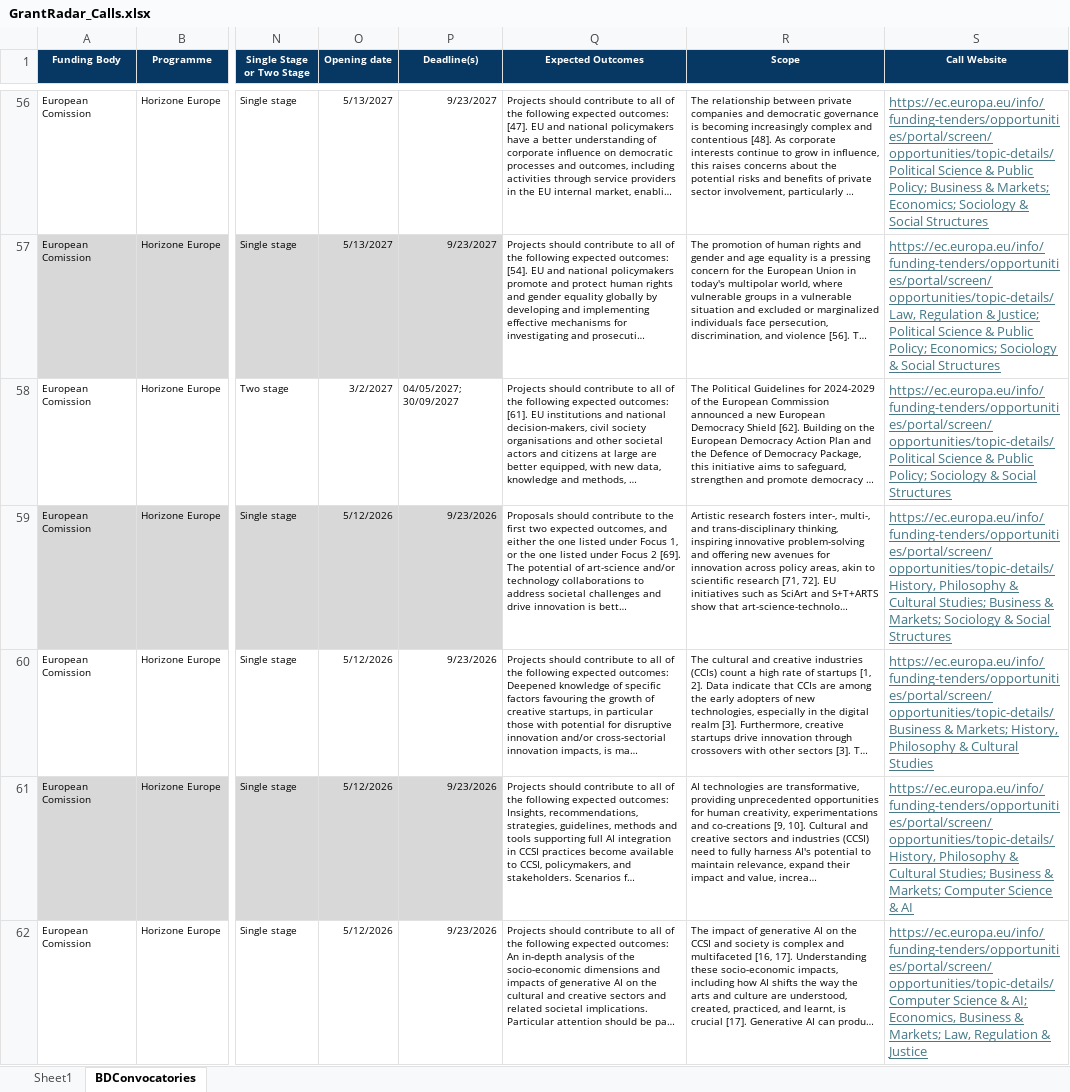
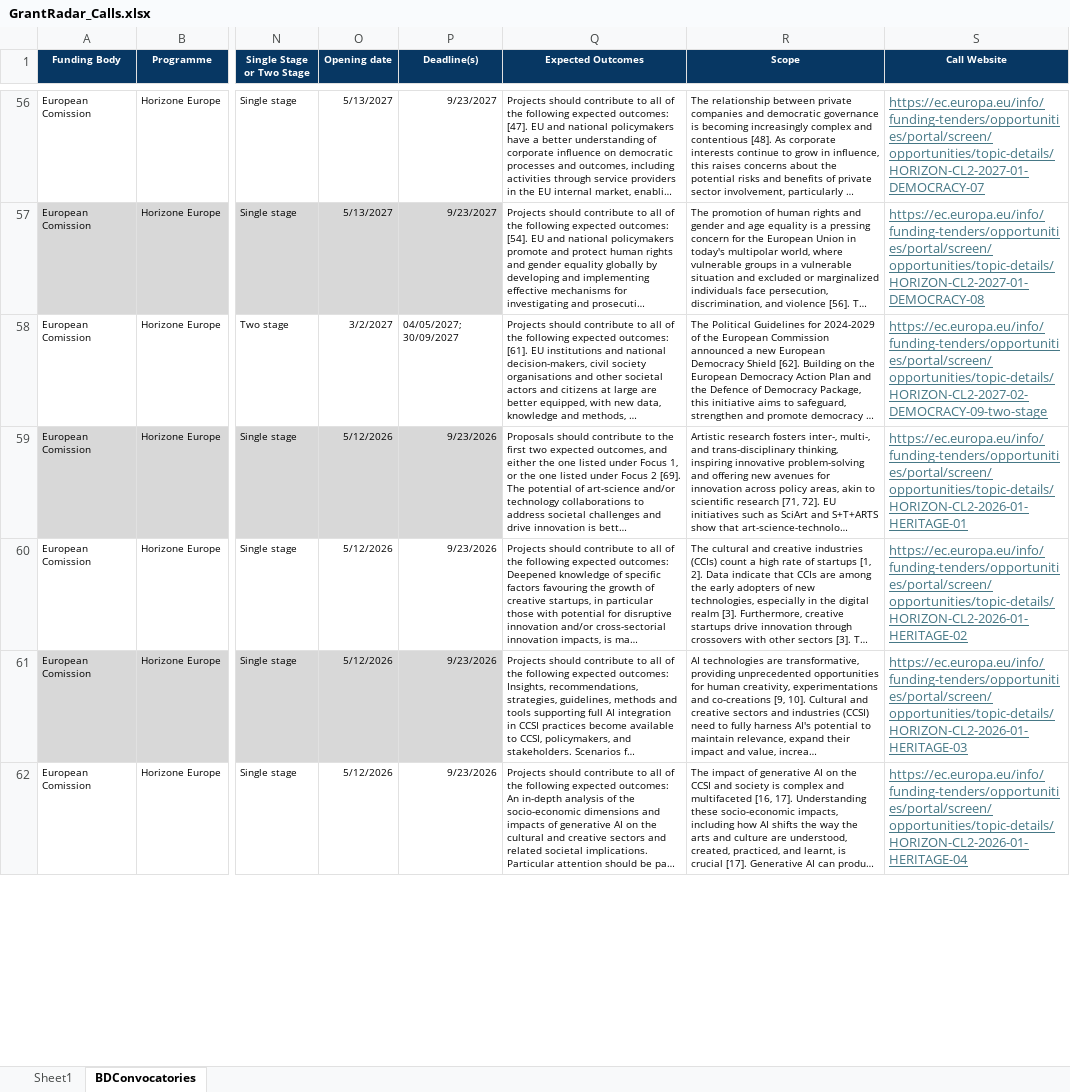
Before and after one commit to ProjectesRecerca/he-prototype, an Excel workbook: GrantRadar_Calls.xlsx, sheet BDConvocatories, drawn as a sheet; only a part is shown, gaps mark what is left out; long unchanged cells end in …; values as stored, in another font and other column widths than the file's, no borders; table styles not drawn; the diff covers the shown part only; the diff names each change by its address in the sheet, - before the commit and + after, or states it on an @@ line.

```diff
--- a/GrantRadar_Calls.xlsx (sheet BDConvocatories)
+++ b/GrantRadar_Calls.xlsx (sheet BDConvocatories)
-S56 (Call Website): https://ec.europa.eu/info/funding-tenders/opportunities/portal/screen/opportunities/topic-details/Political Science & Public Policy; Business & Markets; Economics; Sociology & Social Structures
+S56 (Call Website): https://ec.europa.eu/info/funding-tenders/opportunities/portal/screen/opportunities/topic-details/HORIZON-CL2-2027-01-DEMOCRACY-07
-S57 (Call Website): https://ec.europa.eu/info/funding-tenders/opportunities/portal/screen/opportunities/topic-details/Law, Regulation & Justice; Political Science & Public Policy; Economics; Sociology & Social Structures
+S57 (Call Website): https://ec.europa.eu/info/funding-tenders/opportunities/portal/screen/opportunities/topic-details/HORIZON-CL2-2027-01-DEMOCRACY-08
-S58 (Call Website): https://ec.europa.eu/info/funding-tenders/opportunities/portal/screen/opportunities/topic-details/Political Science & Public Policy; Sociology & Social Structures
+S58 (Call Website): https://ec.europa.eu/info/funding-tenders/opportunities/portal/screen/opportunities/topic-details/HORIZON-CL2-2027-02-DEMOCRACY-09-two-stage
-S59 (Call Website): https://ec.europa.eu/info/funding-tenders/opportunities/portal/screen/opportunities/topic-details/History, Philosophy & Cultural Studies; Business & Markets; Sociology & Social Structures
+S59 (Call Website): https://ec.europa.eu/info/funding-tenders/opportunities/portal/screen/opportunities/topic-details/HORIZON-CL2-2026-01-HERITAGE-01
-S60 (Call Website): https://ec.europa.eu/info/funding-tenders/opportunities/portal/screen/opportunities/topic-details/Business & Markets; History, Philosophy & Cultural Studies
+S60 (Call Website): https://ec.europa.eu/info/funding-tenders/opportunities/portal/screen/opportunities/topic-details/HORIZON-CL2-2026-01-HERITAGE-02
-S61 (Call Website): https://ec.europa.eu/info/funding-tenders/opportunities/portal/screen/opportunities/topic-details/History, Philosophy & Cultural Studies; Business & Markets; Computer Science & AI
+S61 (Call Website): https://ec.europa.eu/info/funding-tenders/opportunities/portal/screen/opportunities/topic-details/HORIZON-CL2-2026-01-HERITAGE-03
-S62 (Call Website): https://ec.europa.eu/info/funding-tenders/opportunities/portal/screen/opportunities/topic-details/Computer Science & AI; Economics, Business & Markets; Law, Regulation & Justice
+S62 (Call Website): https://ec.europa.eu/info/funding-tenders/opportunities/portal/screen/opportunities/topic-details/HORIZON-CL2-2026-01-HERITAGE-04
```
Also changed, not shown: 409 edited cells and cell formats elsewhere in this sheet.
